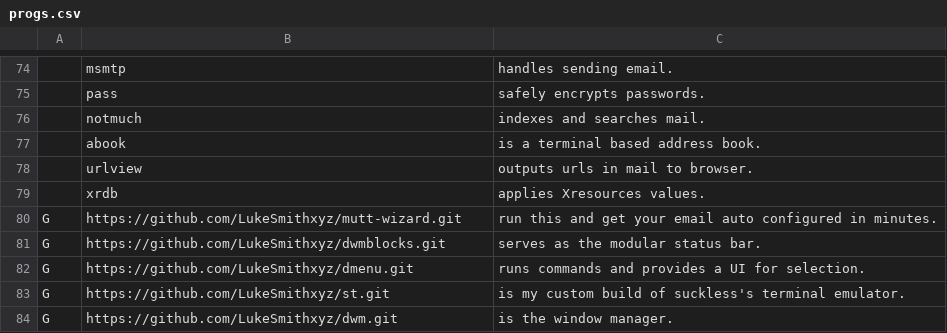
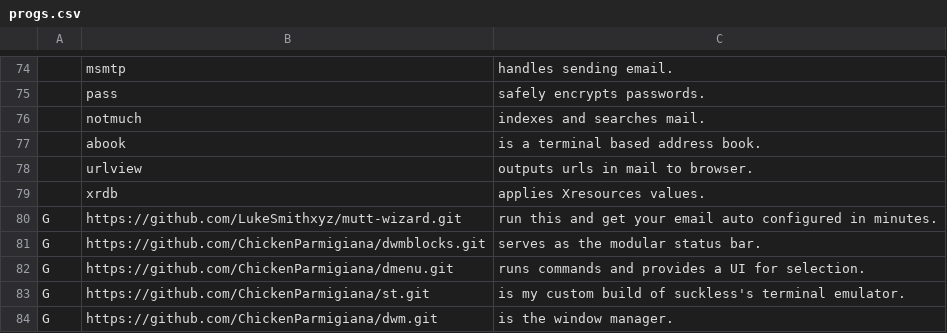
Before and after one commit to ChickenParmigiana/LARBS, a CSV file: progs.csv, drawn as a sheet; only a part is shown, gaps mark what is left out.

Commit message:
Update progs.csv

```diff
--- a/progs.csv
+++ b/progs.csv
@@ -80,5 +80,5 @@
 G,https://github.com/LukeSmithxyz/mutt-wizard.git,"run this and get your email auto configured in minutes."
-G,https://github.com/LukeSmithxyz/dwmblocks.git,"serves as the modular status bar."
-G,https://github.com/LukeSmithxyz/dmenu.git,"runs commands and provides a UI for selection."
-G,https://github.com/LukeSmithxyz/st.git,"is my custom build of suckless's terminal emulator."
-G,https://github.com/LukeSmithxyz/dwm.git,"is the window manager."
+G,https://github.com/ChickenParmigiana/dwmblocks.git,"serves as the modular status bar."
+G,https://github.com/ChickenParmigiana/dmenu.git,"runs commands and provides a UI for selection."
+G,https://github.com/ChickenParmigiana/st.git,"is my custom build of suckless's terminal emulator."
+G,https://github.com/ChickenParmigiana/dwm.git,"is the window manager."
```
